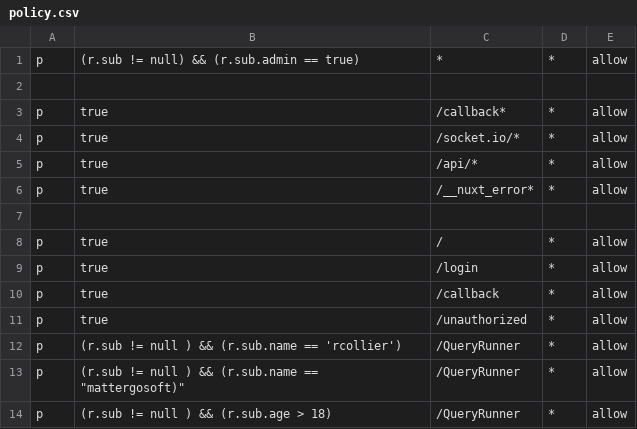
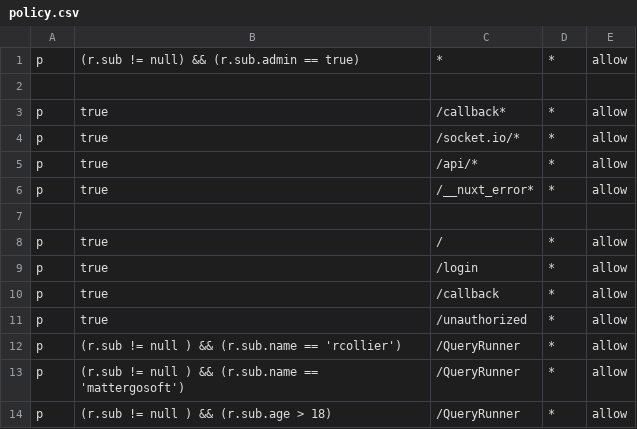
Before and after one commit to endeavourhealth-discovery/IMQueryRunner, a CSV file: public/casbin/policy.csv, drawn as a sheet.

Commit message:
refactor(auth): clean up auth middleware and API guards
Removed public routes check from middleware
and updated guard interface to accept undefined user.

Removed unnecessary console logs from cookies setting
and enhanced permission checking with user details.

Updated casbin policy to use null-safe subject checks
and adjusted user-based permissions for QueryRunner access.

Closes: rich/dev-fixes

```diff
--- a/public/casbin/policy.csv
+++ b/public/casbin/policy.csv
@@ -12,3 +12,3 @@ p, true, /unauthorized, *, allow
 p, (r.sub != null ) && (r.sub.name == 'rcollier'), /QueryRunner, *, allow
-p, (r.sub != null ) && (r.sub.name == "mattergosoft)", /QueryRunner, *, allow
+p, (r.sub != null ) && (r.sub.name == 'mattergosoft'), /QueryRunner, *, allow
 p, (r.sub != null ) && (r.sub.age > 18), /QueryRunner, *, allow
```
Also changed, not shown: 5 other files.
